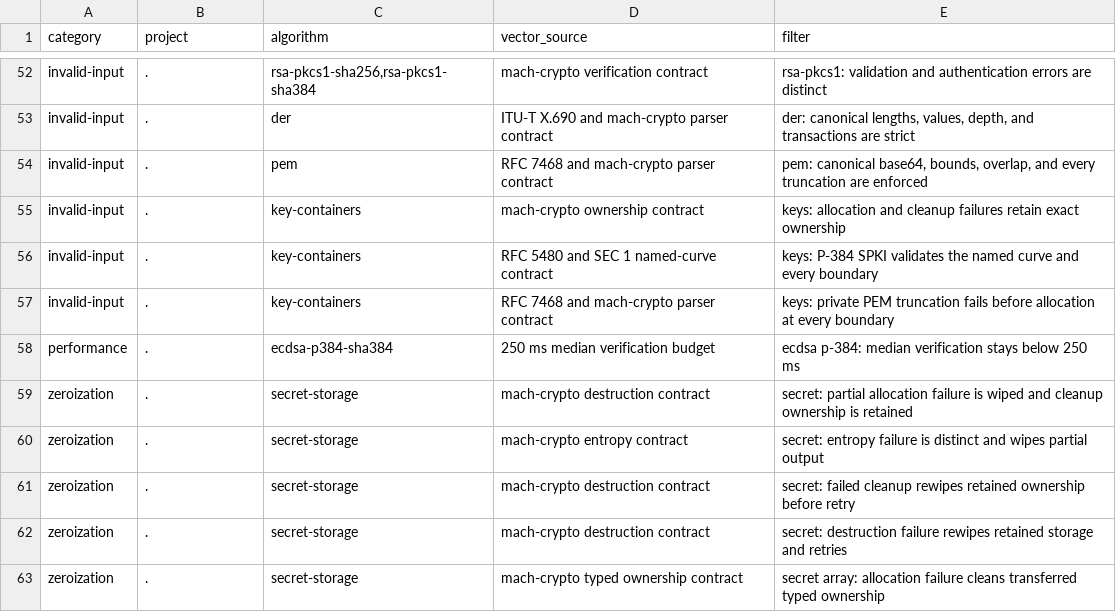
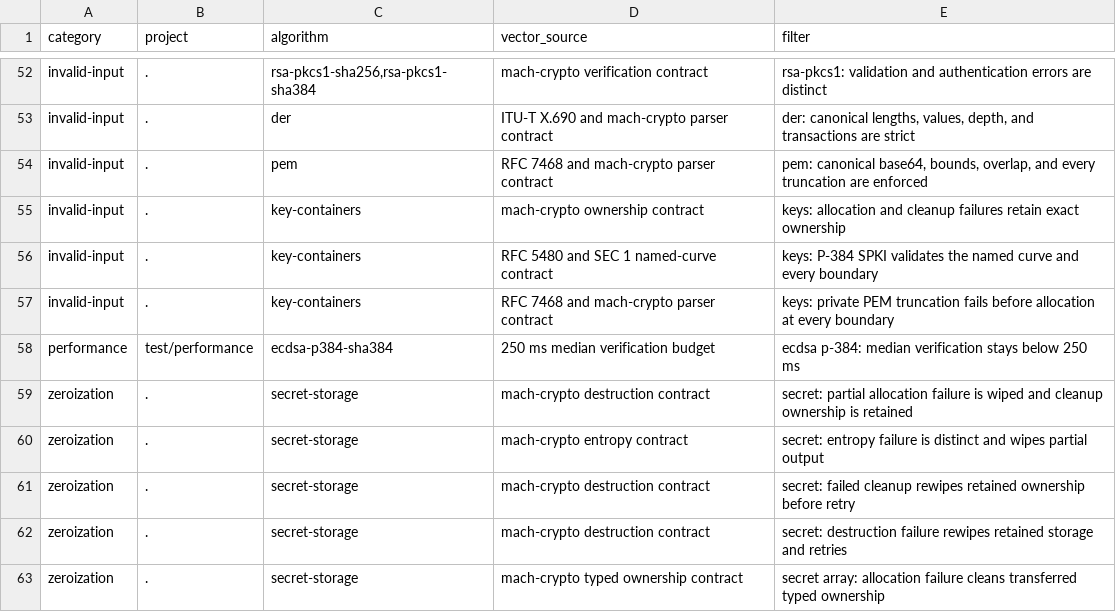
Before and after one commit to briar-systems/mach-crypto, a TSV file: assurance/tests.tsv, drawn as a sheet; only a part is shown, gaps mark what is left out.

```diff
--- a/assurance/tests.tsv
+++ b/assurance/tests.tsv
@@ -57,3 +57,3 @@ invalid-input	.	key-containers	RFC 5480 and SEC 1 named-curve contract	keys: P-3
 invalid-input	.	key-containers	RFC 7468 and mach-crypto parser contract	keys: private PEM truncation fails before allocation at every boundary
-performance	.	ecdsa-p384-sha384	250 ms median verification budget	ecdsa p-384: median verification stays below 250 ms
+performance	test/performance	ecdsa-p384-sha384	250 ms median verification budget	ecdsa p-384: median verification stays below 250 ms
 zeroization	.	secret-storage	mach-crypto destruction contract	secret: partial allocation failure is wiped and cleanup ownership is retained
```
Also changed, not shown: 6 other files.
